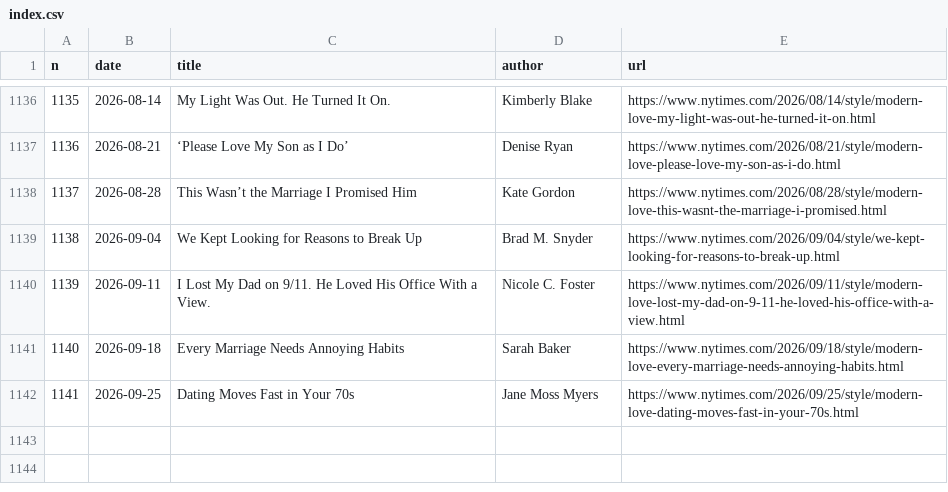
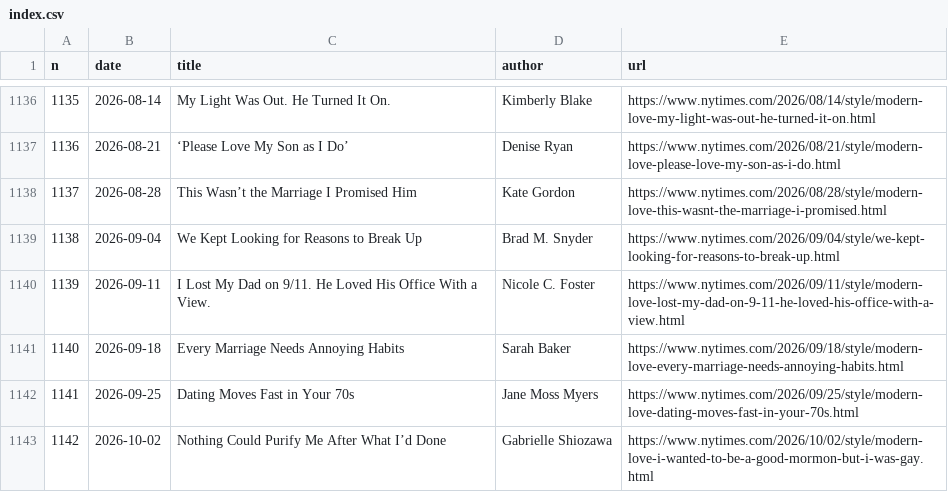
Before and after one commit to huangziwei/nytimes-modern-love-index, a CSV file: docs/index.csv, drawn as a sheet; only a part is shown, gaps mark what is left out.

```diff
--- a/docs/index.csv
+++ b/docs/index.csv
@@ -1142 +1142,2 @@ n,date,title,author,url
 1141,2026-09-25,Dating Moves Fast in Your 70s,Jane Moss Myers,https://www.nytimes.com/2026/09/25/style/modern-love-dating-moves-fast-in-your-70s.html
+1142,2026-10-02,Nothing Could Purify Me After What I’d Done,Gabrielle Shiozawa,https://www.nytimes.com/2026/10/02/style/modern-love-i-wanted-to-be-a-good-mormon-but-i-was-gay.html
```
Also changed, not shown: 1 other file.
